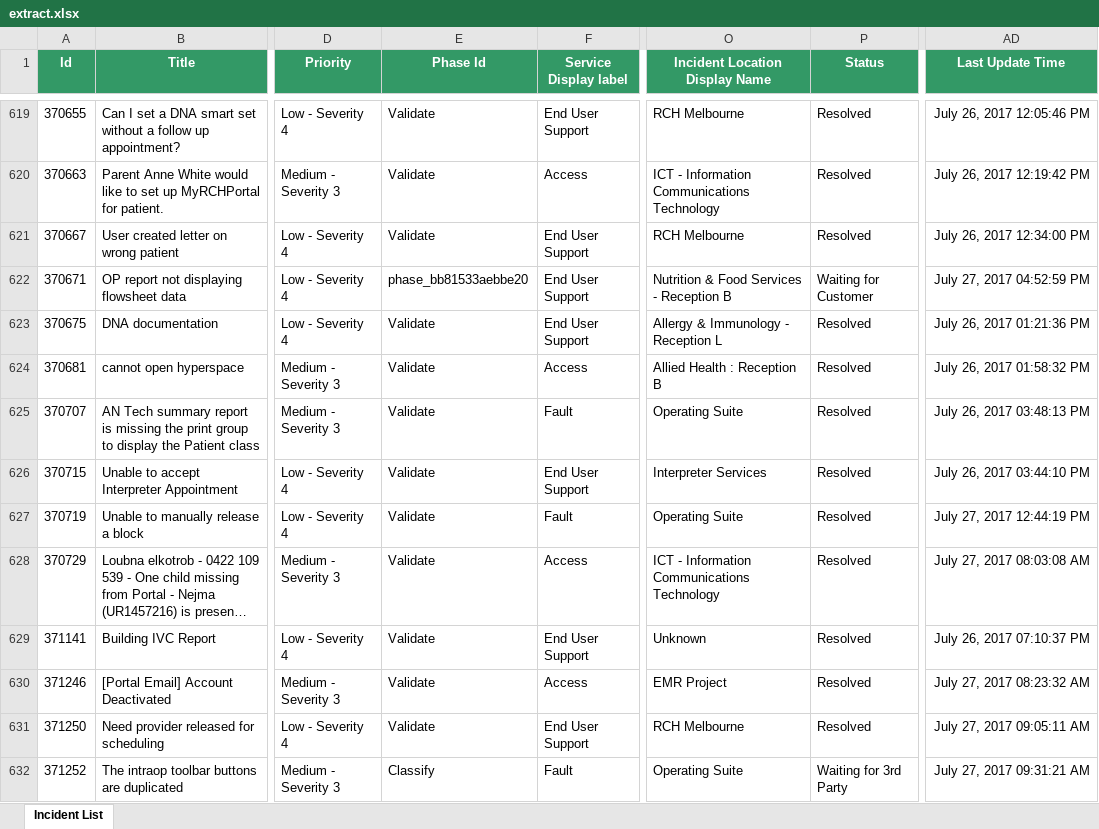
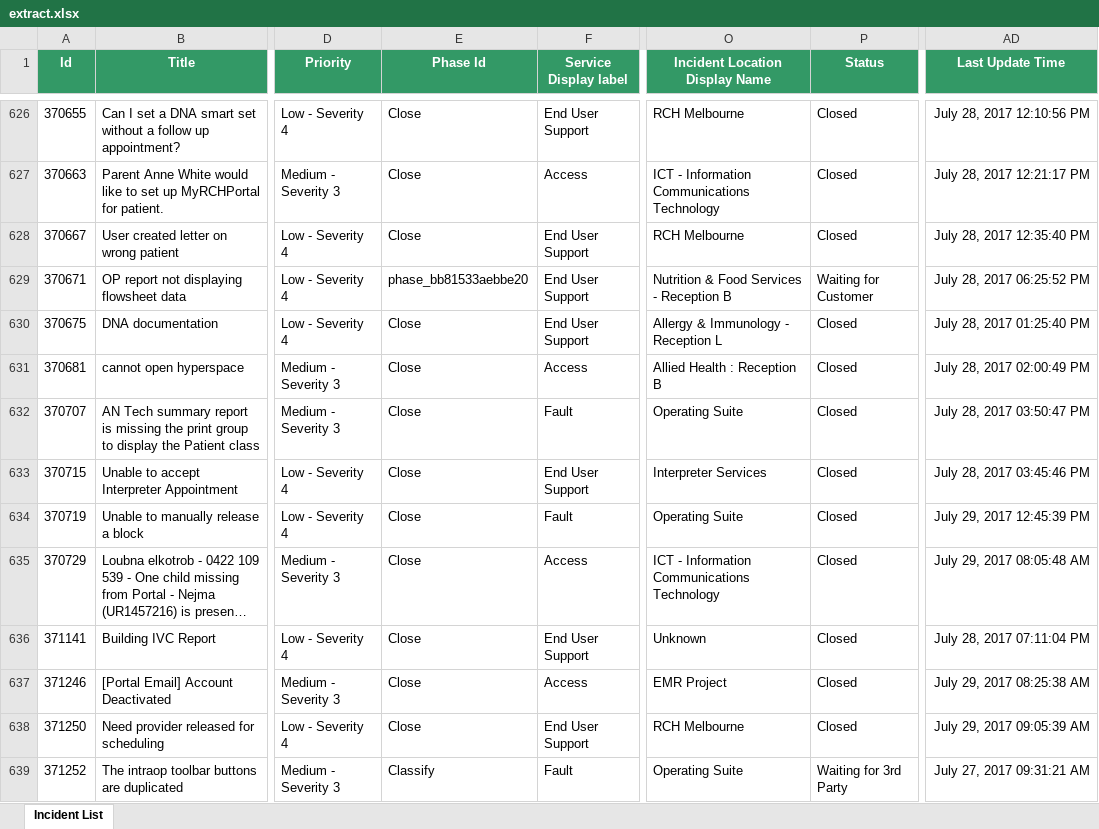
Before and after one commit to tgjc/2017-upgrade, an Excel workbook: data/extract.xlsx, sheet Incident List, drawn as a sheet; only a part is shown, gaps mark what is left out; long unchanged cells end in …; values as stored, in another font and other column widths than the file's, no borders; addresses are those after the commit; the diff covers the shown part only; the diff names each change by its address in the sheet, - before the commit and + after, or states it on an @@ line.

```diff
--- a/data/extract.xlsx (sheet Incident List)
+++ b/data/extract.xlsx (sheet Incident List)
-E626:E628 (Phase Id): Validate
+E626:E628 (Phase Id): Close
-P626:P628 (Status): Resolved
+P626:P628 (Status): Closed
-AD626 (Last Update Time): July 26, 2017 12:05:46 PM
+AD626 (Last Update Time): July 28, 2017 12:10:56 PM
-AD627 (Last Update Time): July 26, 2017 12:19:42 PM
+AD627 (Last Update Time): July 28, 2017 12:21:17 PM
-AD628 (Last Update Time): July 26, 2017 12:34:00 PM
+AD628 (Last Update Time): July 28, 2017 12:35:40 PM
-AD629 (Last Update Time): July 27, 2017 04:52:59 PM
+AD629 (Last Update Time): July 28, 2017 06:25:52 PM
-E630:E638 (Phase Id): Validate
+E630:E638 (Phase Id): Close
-P630:P638 (Status): Resolved
+P630:P638 (Status): Closed
-AD630 (Last Update Time): July 26, 2017 01:21:36 PM
+AD630 (Last Update Time): July 28, 2017 01:25:40 PM
-AD631 (Last Update Time): July 26, 2017 01:58:32 PM
+AD631 (Last Update Time): July 28, 2017 02:00:49 PM
-AD632 (Last Update Time): July 26, 2017 03:48:13 PM
+AD632 (Last Update Time): July 28, 2017 03:50:47 PM
-AD633 (Last Update Time): July 26, 2017 03:44:10 PM
+AD633 (Last Update Time): July 28, 2017 03:45:46 PM
-AD634 (Last Update Time): July 27, 2017 12:44:19 PM
+AD634 (Last Update Time): July 29, 2017 12:45:39 PM
-AD635 (Last Update Time): July 27, 2017 08:03:08 AM
+AD635 (Last Update Time): July 29, 2017 08:05:48 AM
-AD636 (Last Update Time): July 26, 2017 07:10:37 PM
+AD636 (Last Update Time): July 28, 2017 07:11:04 PM
-AD637 (Last Update Time): July 27, 2017 08:23:32 AM
+AD637 (Last Update Time): July 29, 2017 08:25:38 AM
-AD638 (Last Update Time): July 27, 2017 09:05:11 AM
+AD638 (Last Update Time): July 29, 2017 09:05:39 AM
```
Also changed, not shown: 36 added rows and 154 edited cells elsewhere in this sheet, data/active-extract.xlsx, data/sr-active-extract.xlsx, 10 other files.
